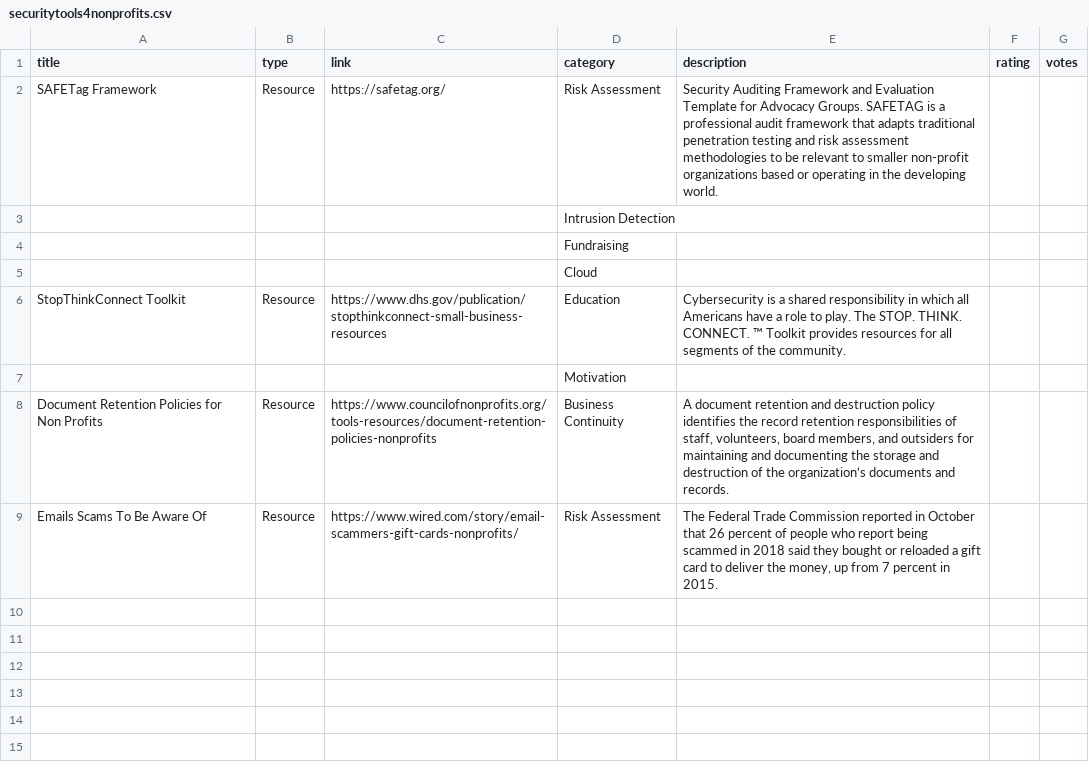
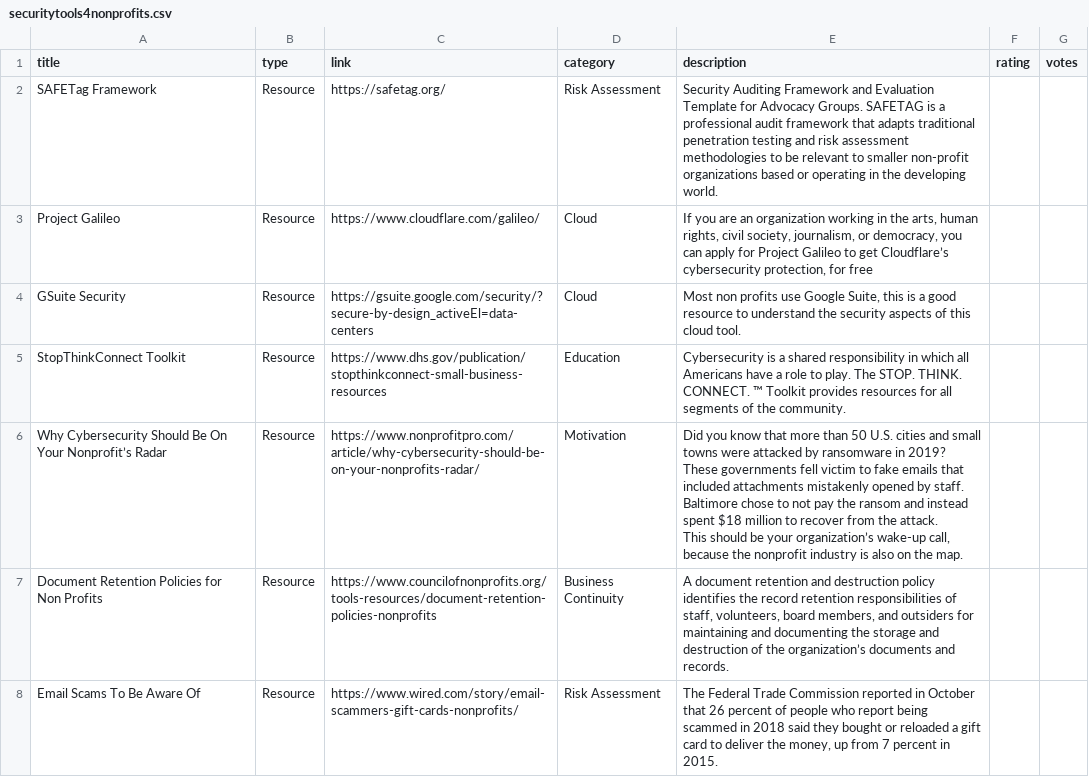
Before and after one commit to cyberdefendersprogram/www-homepage, a CSV file: _data/securitytools4nonprofits.csv, drawn as a sheet.

Commit message:
Update securitytools4nonprofits.csv

```diff
--- a/_data/securitytools4nonprofits.csv
+++ b/_data/securitytools4nonprofits.csv
@@ -2,8 +2,11 @@ title,type,link,category,description,rating,votes
 SAFETag  Framework,Resource,https://safetag.org/,Risk Assessment,Security Auditing Framework and Evaluation Template for Advocacy Groups. SAFETAG is a professional audit framework that adapts traditional penetration testing and risk assessment methodologies to be relevant to smaller non-profit organizations based or operating in the developing world.,,
-,,,Intrusion Detection,,,
-,,,Fundraising,,,
-,,,Cloud,,,
+Project Galileo,Resource,https://www.cloudflare.com/galileo/,Cloud,"If you are an organization working in the arts, human rights, civil society, journalism, or democracy, you can apply for Project Galileo to get Cloudflare’s cybersecurity protection, for free",,
+GSuite Security,Resource,https://gsuite.google.com/security/?secure-by-design_activeEl=data-centers,Cloud,"Most non profits use Google Suite, this is a good resource to understand the security aspects of this cloud tool.",,
 StopThinkConnect Toolkit,Resource,https://www.dhs.gov/publication/stopthinkconnect-small-business-resources,Education,Cybersecurity is a shared responsibility in which all Americans have a role to play. The STOP. THINK. CONNECT. ™ Toolkit provides resources for all segments of the community.,,
-,,,Motivation,,,
+Why Cybersecurity Should Be On Your Nonprofit’s Radar,Resource,https://www.nonprofitpro.com/article/why-cybersecurity-should-be-on-your-nonprofits-radar/,Motivation,"Did you know that more than 50 U.S. cities and small towns were attacked by ransomware in 2019?
+
+These governments fell victim to fake emails that included attachments mistakenly opened by staff. Baltimore chose to not pay the ransom and instead spent $18 million to recover from the attack.
+
+This should be your organization’s wake-up call, because the nonprofit industry is also on the map.",,
 Document Retention Policies for Non Profits,Resource,https://www.councilofnonprofits.org/tools-resources/document-retention-policies-nonprofits,Business Continuity,"A document retention and destruction policy identifies the record retention responsibilities of staff, volunteers, board members, and outsiders for maintaining and documenting the storage and destruction of the organization’s documents and records.",,
-Emails Scams To Be Aware Of,Resource,https://www.wired.com/story/email-scammers-gift-cards-nonprofits/,Risk Assessment,"The Federal Trade Commission reported in October that 26 percent of people who report being scammed in 2018 said they bought or reloaded a gift card to deliver the money, up from 7 percent in 2015.",,
+Email Scams To Be Aware Of,Resource,https://www.wired.com/story/email-scammers-gift-cards-nonprofits/,Risk Assessment,"The Federal Trade Commission reported in October that 26 percent of people who report being scammed in 2018 said they bought or reloaded a gift card to deliver the money, up from 7 percent in 2015.",,
```
